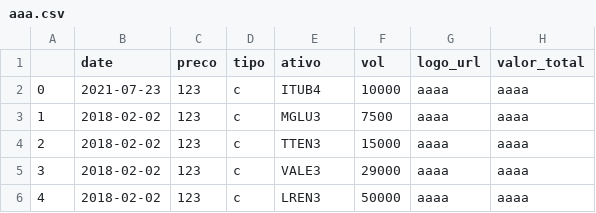
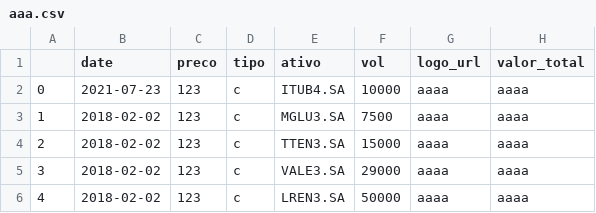
Before and after one commit to mateuskienzle/stocks_monitor, a CSV file: components/aaa.csv, drawn as a sheet.

Commit message:
funcao de adicionar ativos a wallet ok

```diff
--- a/components/aaa.csv
+++ b/components/aaa.csv
@@ -1,6 +1,6 @@
 ,date,preco,tipo,ativo,vol,logo_url,valor_total
-0,2021-07-23,123,c,ITUB4,10000,aaaa,aaaa
-1,2018-02-02,123,c,MGLU3,7500,aaaa,aaaa
-2,2018-02-02,123,c,TTEN3,15000,aaaa,aaaa
-3,2018-02-02,123,c,VALE3,29000,aaaa,aaaa
-4,2018-02-02,123,c,LREN3,50000,aaaa,aaaa
+0,2021-07-23,123,c,ITUB4.SA,10000,aaaa,aaaa
+1,2018-02-02,123,c,MGLU3.SA,7500,aaaa,aaaa
+2,2018-02-02,123,c,TTEN3.SA,15000,aaaa,aaaa
+3,2018-02-02,123,c,VALE3.SA,29000,aaaa,aaaa
+4,2018-02-02,123,c,LREN3.SA,50000,aaaa,aaaa
```
Also changed, not shown: 2 other files.
